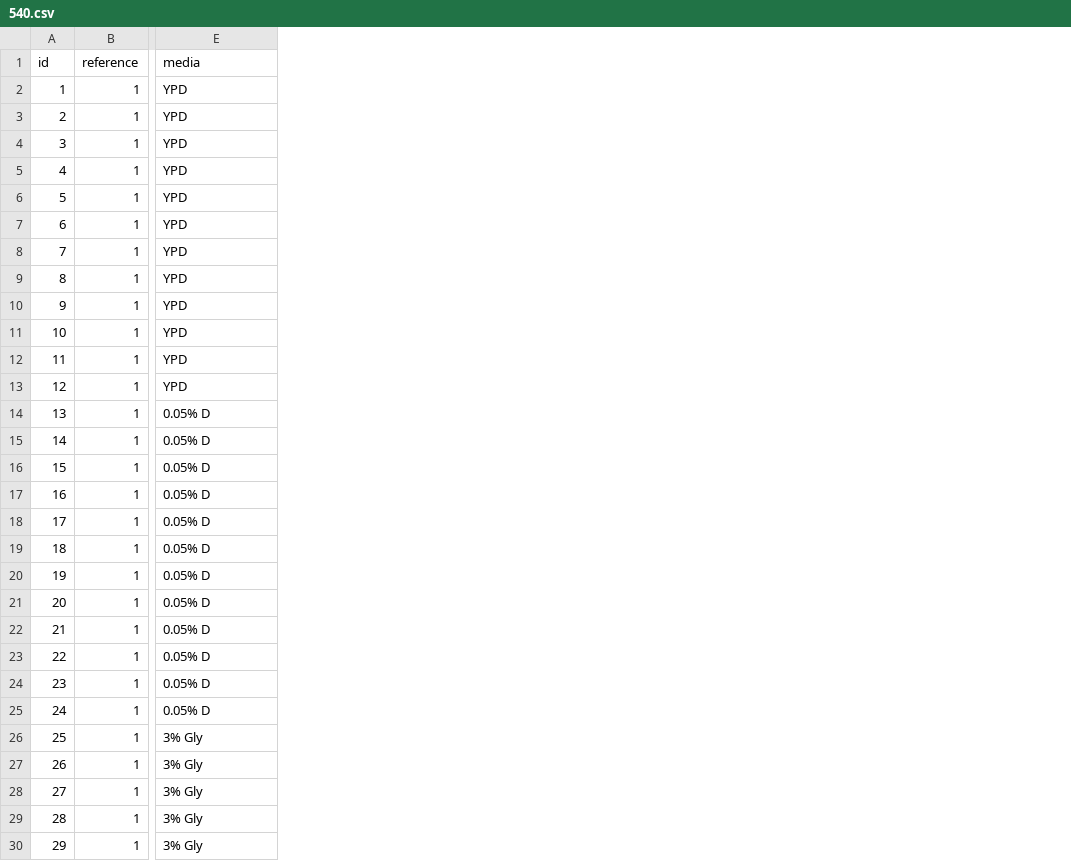
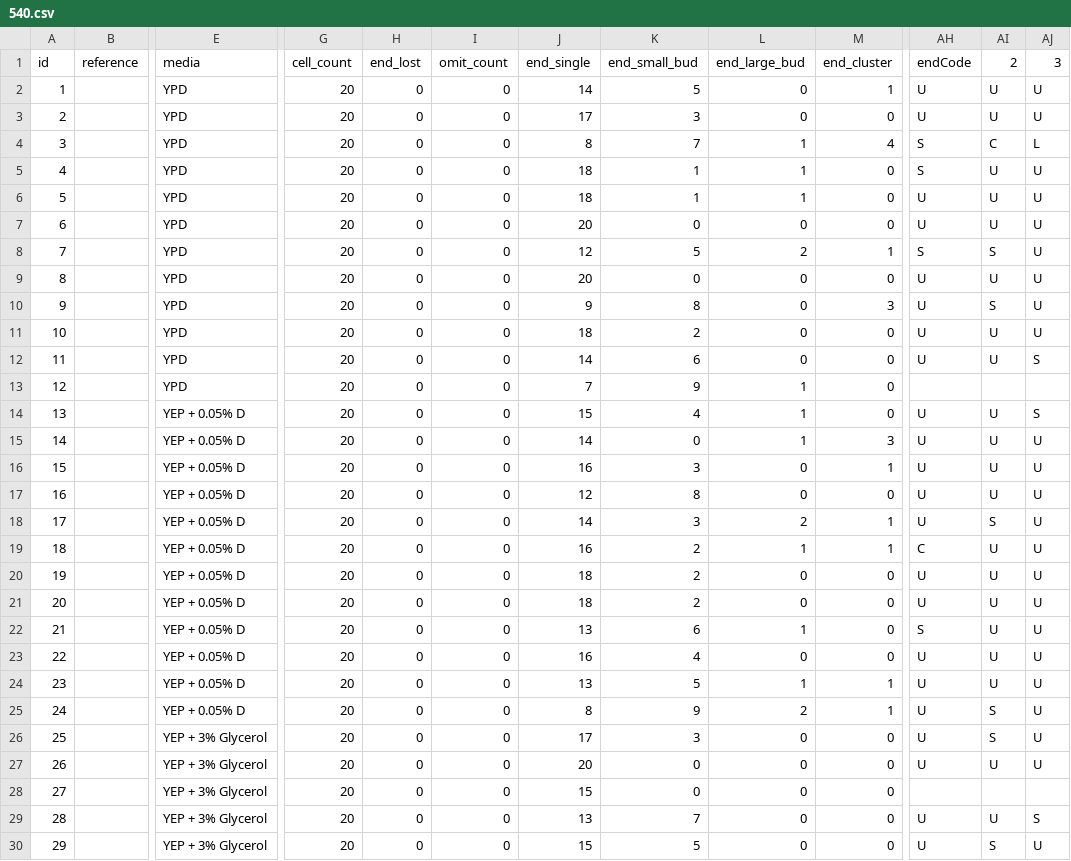
Before and after one commit to bradyo/YeastRlsDatabase, a CSV file: data/test-input/official/experiments/540.csv, drawn as a sheet; only a part is shown, gaps mark what is left out; removed rows and columns are numbered as before the commit, all else as after; the diff covers the shown part only; the diff names each change by its address in the sheet, - before the commit and + after, or states it on an @@ line.

```diff
--- a/data/test-input/official/experiments/540.csv
+++ b/data/test-input/official/experiments/540.csv
-column B, rows 1-30: reference | 1 | 1 | 1 | 1 | 1 | 1 | 1 | 1 | 1 | 1 | 1 | 1 | 1 | 1 | 1 | 1 | 1 | 1 | 1 | 1 | 1 | 1 | 1 | 1 | 1 | 1 | 1 | 1 | 1
+column B, row 1: reference
+column G, rows 1-30: cell_count | 20 | 20 | 20 | 20 | 20 | 20 | 20 | 20 | 20 | 20 | 20 | 20 | 20 | 20 | 20 | 20 | 20 | 20 | 20 | 20 | 20 | 20 | 20 | 20 | 20 | 20 | 20 | 20 | 20
+column H, rows 1-30: end_lost | 0 | 0 | 0 | 0 | 0 | 0 | 0 | 0 | 0 | 0 | 0 | 0 | 0 | 0 | 0 | 0 | 0 | 0 | 0 | 0 | 0 | 0 | 0 | 0 | 0 | 0 | 0 | 0 | 0
+column I, rows 1-30: omit_count | 0 | 0 | 0 | 0 | 0 | 0 | 0 | 0 | 0 | 0 | 0 | 0 | 0 | 0 | 0 | 0 | 0 | 0 | 0 | 0 | 0 | 0 | 0 | 0 | 0 | 0 | 0 | 0 | 0
+column J, rows 1-30: end_single | 14 | 17 | 8 | 18 | 18 | 20 | 12 | 20 | 9 | 18 | 14 | 7 | 15 | 14 | 16 | 12 | 14 | 16 | 18 | 18 | 13 | 16 | 13 | 8 | 17 | 20 | 15 | 13 | 15
+column K, rows 1-30: end_small_bud | 5 | 3 | 7 | 1 | 1 | 0 | 5 | 0 | 8 | 2 | 6 | 9 | 4 | 0 | 3 | 8 | 3 | 2 | 2 | 2 | 6 | 4 | 5 | 9 | 3 | 0 | 0 | 7 | 5
+column L, rows 1-30: end_large_bud | 0 | 0 | 1 | 1 | 1 | 0 | 2 | 0 | 0 | 0 | 0 | 1 | 1 | 1 | 0 | 0 | 2 | 1 | 0 | 0 | 1 | 0 | 1 | 2 | 0 | 0 | 0 | 0 | 0
+column M, rows 1-30: end_cluster | 1 | 0 | 4 | 0 | 0 | 0 | 1 | 0 | 3 | 0 | 0 | 0 | 0 | 3 | 1 | 0 | 1 | 1 | 0 | 0 | 0 | 0 | 1 | 1 | 0 | 0 | 0 | 0 | 0
+column AH, rows 1-30: endCode | U | U | S | S | U | U | S | U | U | U | U |  | U | U | U | U | U | C | U | U | S | U | U | U | U | U |  | U | U
+column AI, rows 1-30: 2 | U | U | C | U | U | U | S | U | S | U | U |  | U | U | U | U | S | U | U | U | U | U | U | S | S | U |  | U | S
+column AJ, rows 1-30: 3 | U | U | L | U | U | U | U | U | U | U | S |  | S | U | U | U | U | U | U | U | U | U | U | U | U | U |  | S | U
-E14:E25: 0.05% D
+E14:E25: YEP + 0.05% D
-E26:E30: 3% Gly
+E26:E30: YEP + 3% Glycerol
```
Also changed, not shown: 17 added columns and 20 edited cells elsewhere in this file, data/input/official/experiments/680.csv, data/input/official/experiments/681.csv, 32 other files.
